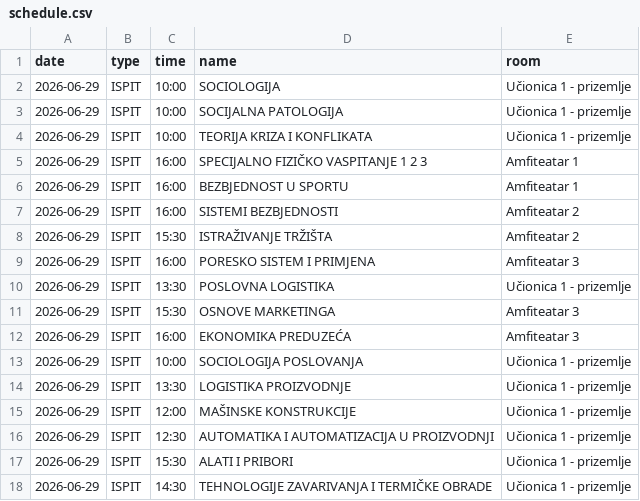
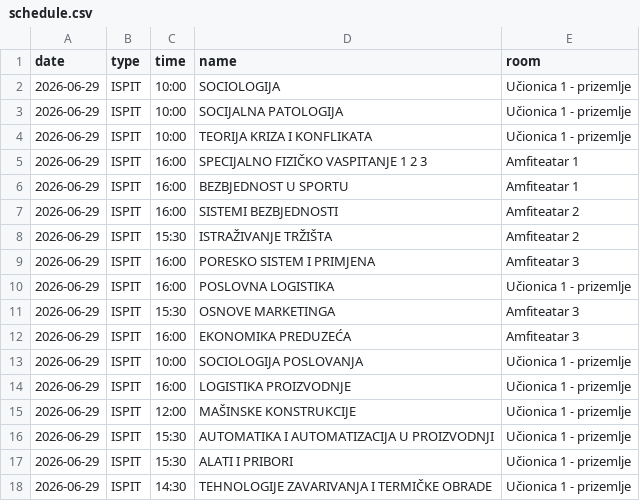
Before and after one commit to vptsdoweb-hub/raspored, a CSV file: schedule.csv, drawn as a sheet.

Commit message:
Update schedule.csv

```diff
--- a/schedule.csv
+++ b/schedule.csv
@@ -9,3 +9,3 @@ date,type,time,name,room
 2026-06-29,ISPIT,16:00,PORESKO SISTEM I PRIMJENA,Amfiteatar 3
-2026-06-29,ISPIT,13:30,POSLOVNA LOGISTIKA,Učionica 1 - prizemlje
+2026-06-29,ISPIT,16:00,POSLOVNA LOGISTIKA,Učionica 1 - prizemlje
 2026-06-29,ISPIT,15:30,OSNOVE MARKETINGA,Amfiteatar 3
@@ -13,5 +13,5 @@ date,type,time,name,room
 2026-06-29,ISPIT,10:00,SOCIOLOGIJA POSLOVANJA,Učionica 1 - prizemlje
-2026-06-29,ISPIT,13:30,LOGISTIKA PROIZVODNJE,Učionica 1 - prizemlje
+2026-06-29,ISPIT,16:00,LOGISTIKA PROIZVODNJE,Učionica 1 - prizemlje
 2026-06-29,ISPIT,12:00,MAŠINSKE KONSTRUKCIJE,Učionica 1 - prizemlje
-2026-06-29,ISPIT,12:30,AUTOMATIKA I AUTOMATIZACIJA U PROIZVODNJI,Učionica 1 - prizemlje
+2026-06-29,ISPIT,15:30,AUTOMATIKA I AUTOMATIZACIJA U PROIZVODNJI,Učionica 1 - prizemlje
 2026-06-29,ISPIT,15:30,ALATI I PRIBORI,Učionica 1 - prizemlje
```
